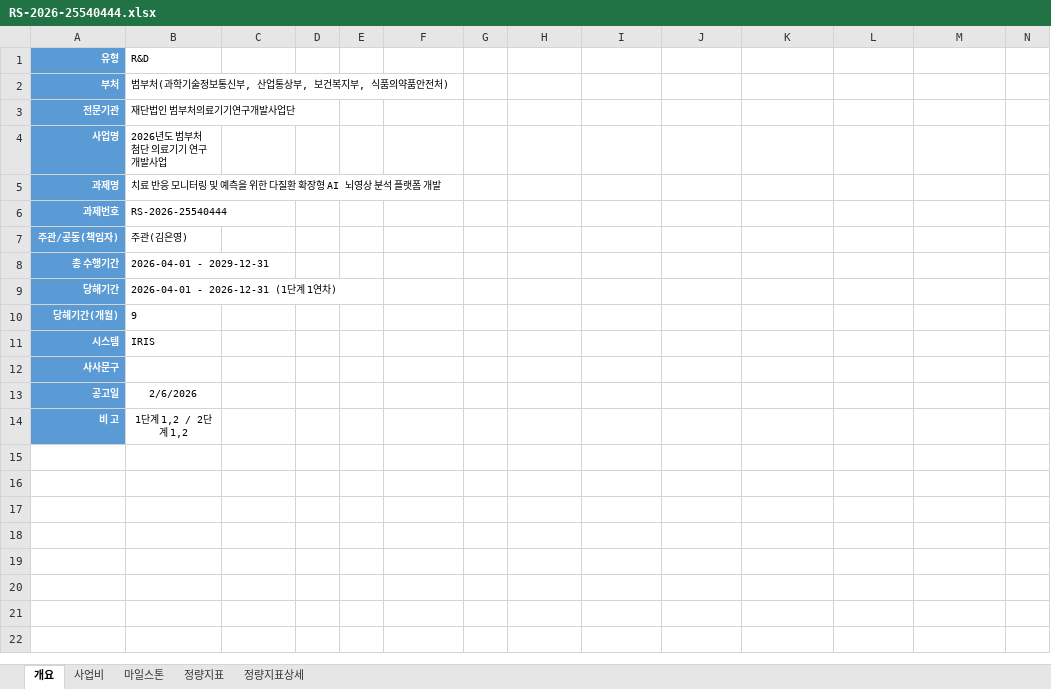
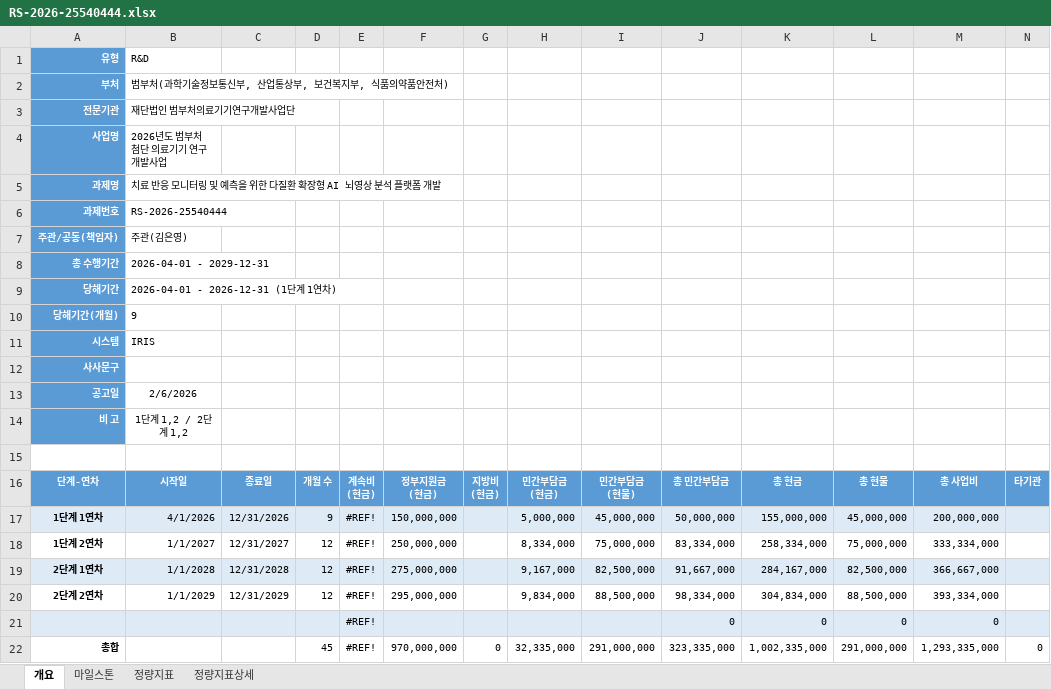
Before and after one commit to neurophet-inyeong/RND-Dashboard, an Excel workbook: projects/RS-2026-25540444.xlsx, sheet 개요, drawn as a sheet; only a part is shown; values as stored, in another font and other column widths than the file's, no borders; rows hold the shown columns only; ↵ is a line break in a cell; the diff names each change by its address in the sheet, - before the commit and + after, or states it on an @@ line.

```diff
--- a/projects/RS-2026-25540444.xlsx (sheet 개요)
+++ b/projects/RS-2026-25540444.xlsx (sheet 개요)
-sheet tab: 사업비
+row 15: (empty)
+row 16: 단계-연차 | 시작일 | 종료일 | 개월 수 | 계속비 ↵ (현금) | 정부지원금 ↵ (현금) | 지방비 ↵ (현금) | 민간부담금 ↵ (현금) | 민간부담금 ↵ (현물) | 총 민간부담금 | 총 현금 | 총 현물 | 총 사업비 | 타기관
+row 17: 1단계 1연차 | 4/1/2026 | 12/31/2026 | 9 | #REF! | 150,000,000 |  | 5,000,000 | 45,000,000 | 50,000,000 | 155,000,000 | 45,000,000 | 200,000,000
+row 18: 1단계 2연차 | 1/1/2027 | 12/31/2027 | 12 | #REF! | 250,000,000 |  | 8,334,000 | 75,000,000 | 83,334,000 | 258,334,000 | 75,000,000 | 333,334,000
+row 19: 2단계 1연차 | 1/1/2028 | 12/31/2028 | 12 | #REF! | 275,000,000 |  | 9,167,000 | 82,500,000 | 91,667,000 | 284,167,000 | 82,500,000 | 366,667,000
+row 20: 2단계 2연차 | 1/1/2029 | 12/31/2029 | 12 | #REF! | 295,000,000 |  | 9,834,000 | 88,500,000 | 98,334,000 | 304,834,000 | 88,500,000 | 393,334,000
+row 21:  |  |  |  | #REF! |  |  |  |  | 0 | 0 | 0 | 0
+row 22: 총합 |  |  | 45 | #REF! | 970,000,000 | 0 | 32,335,000 | 291,000,000 | 323,335,000 | 1,002,335,000 | 291,000,000 | 1,293,335,000 | 0
```
Also changed, not shown: 1 other file.
